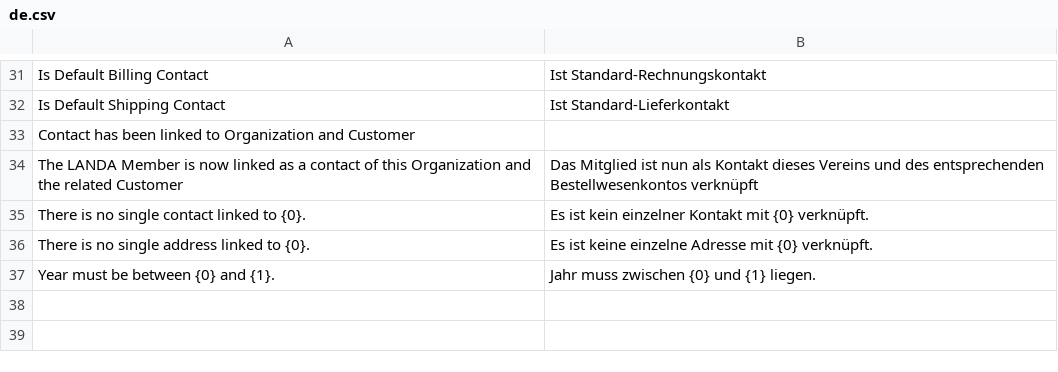
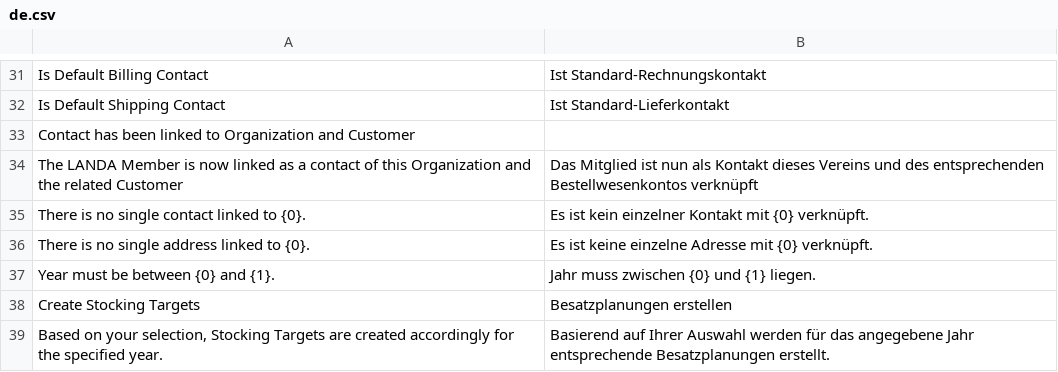
Before and after one commit to alyf-de/landa, a CSV file: landa/translations/de.csv, drawn as a sheet; only a part is shown, gaps mark what is left out.

Commit message:
feat: create stocking targets from measures  (LAN-117)

```diff
--- a/landa/translations/de.csv
+++ b/landa/translations/de.csv
@@ -37 +37,3 @@ There is no single address linked to {0}.,Es ist keine einzelne Adresse mit {0}
 Year must be between {0} and {1}.,Jahr muss zwischen {0} und {1} liegen.,
+Create Stocking Targets,Besatzplanungen erstellen,
+"Based on your selection, Stocking Targets are created accordingly for the specified year.","Basierend auf Ihrer Auswahl werden für das angegebene Jahr entsprechende Besatzplanungen erstellt.",
```
Also changed, not shown: 2 other files.
